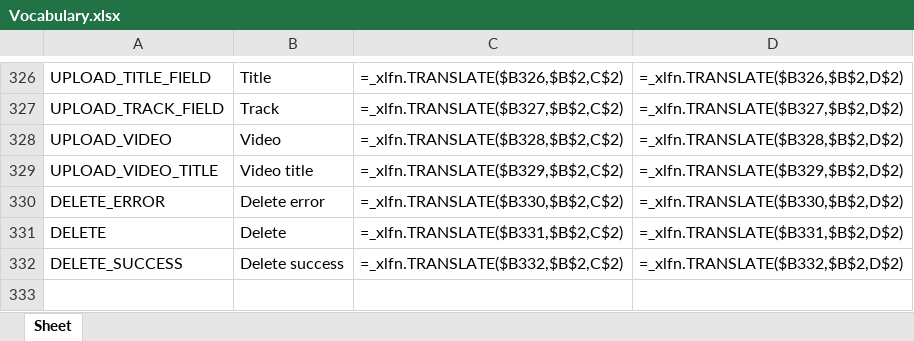
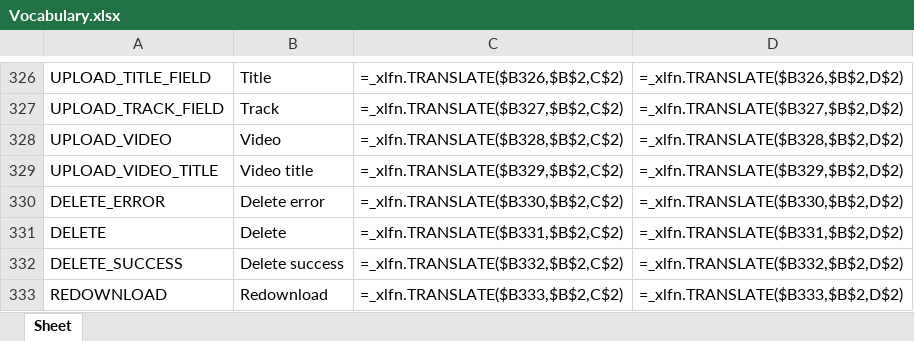
Before and after one commit to Icass1/rockit, an Excel workbook: Vocabulary.xlsx, sheet Sheet, drawn as a sheet; only a part is shown, gaps mark what is left out; values as stored, in another font and other column widths than the file's, no borders; formulas without a stored value are shown as written; table styles not drawn; the diff names each change by its address in the sheet, - before the commit and + after, or states it on an @@ line.

Commit message:
Added redownload logic

```diff
--- a/Vocabulary.xlsx (sheet Sheet)
+++ b/Vocabulary.xlsx (sheet Sheet)
+row 333: REDOWNLOAD | Redownload | =_xlfn.TRANSLATE($B333,$B$2,C$2) | =_xlfn.TRANSLATE($B333,$B$2,D$2)
```
Also changed, not shown: 5 other files.
